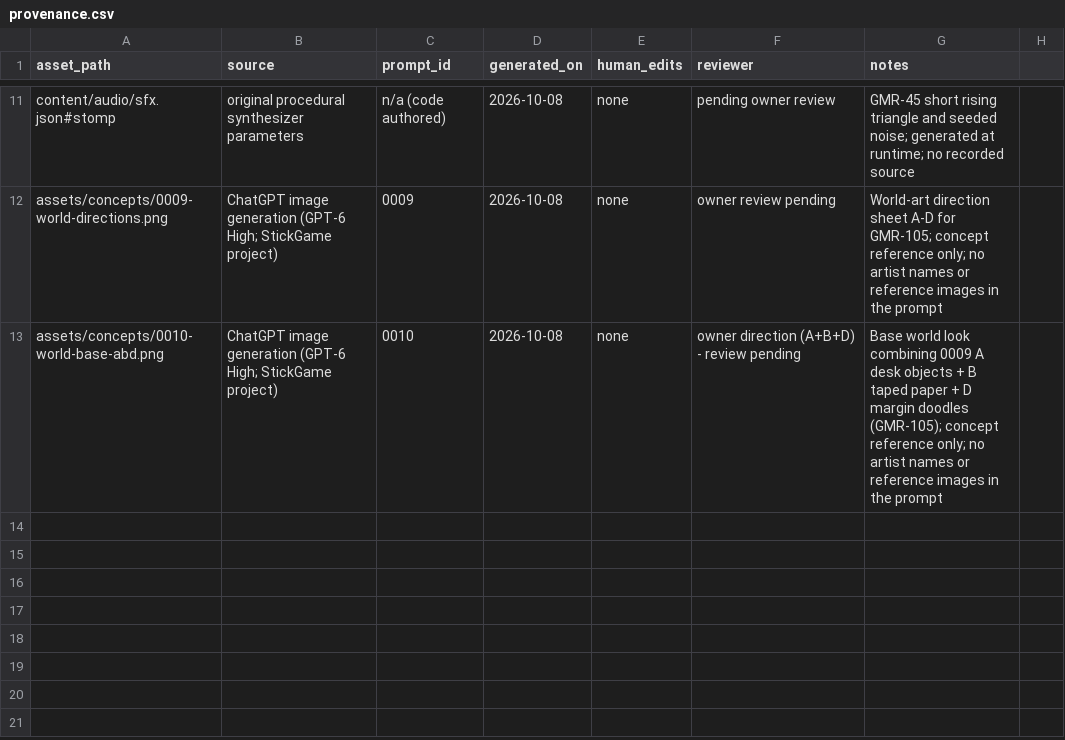
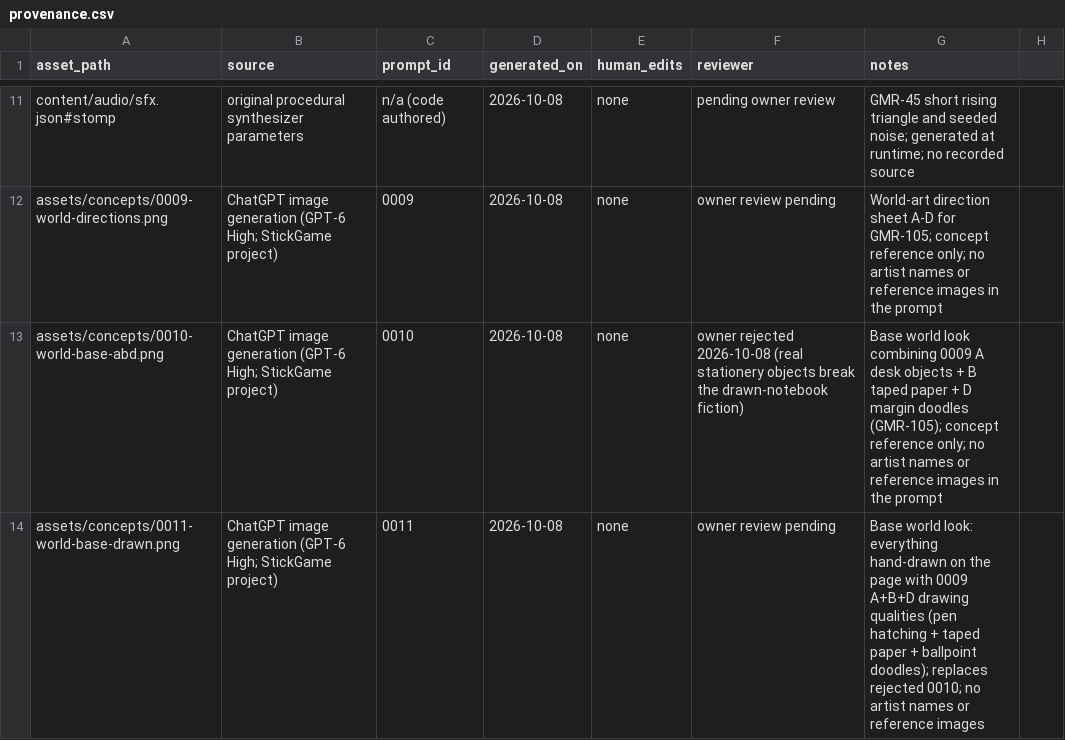
Before and after one commit to kaus-h/stickgame, a CSV file: assets/provenance.csv, drawn as a sheet; only a part is shown, gaps mark what is left out.

```diff
--- a/assets/provenance.csv
+++ b/assets/provenance.csv
@@ -12,2 +12,3 @@ content/audio/sfx.json#stomp,original procedural synthesizer parameters,n/a (cod
 assets/concepts/0009-world-directions.png,ChatGPT image generation (GPT-6 High; StickGame project),0009,2026-10-08,none,owner review pending,World-art direction sheet A-D for GMR-105; concept reference only; no artist names or reference images in the prompt
-assets/concepts/0010-world-base-abd.png,ChatGPT image generation (GPT-6 High; StickGame project),0010,2026-10-08,none,owner direction (A+B+D) - review pending,Base world look combining 0009 A desk objects + B taped paper + D margin doodles (GMR-105); concept reference only; no artist names or reference images in the prompt
+assets/concepts/0010-world-base-abd.png,ChatGPT image generation (GPT-6 High; StickGame project),0010,2026-10-08,none,owner rejected 2026-10-08 (real stationery objects break the drawn-notebook fiction),Base world look combining 0009 A desk objects + B taped paper + D margin doodles (GMR-105); concept reference only; no artist names or reference images in the prompt
+assets/concepts/0011-world-base-drawn.png,ChatGPT image generation (GPT-6 High; StickGame project),0011,2026-10-08,none,owner review pending,Base world look: everything hand-drawn on the page with 0009 A+B+D drawing qualities (pen hatching + taped paper + ballpoint doodles); replaces rejected 0010; no artist names or reference images
```
Also changed, not shown: 2 other files.
